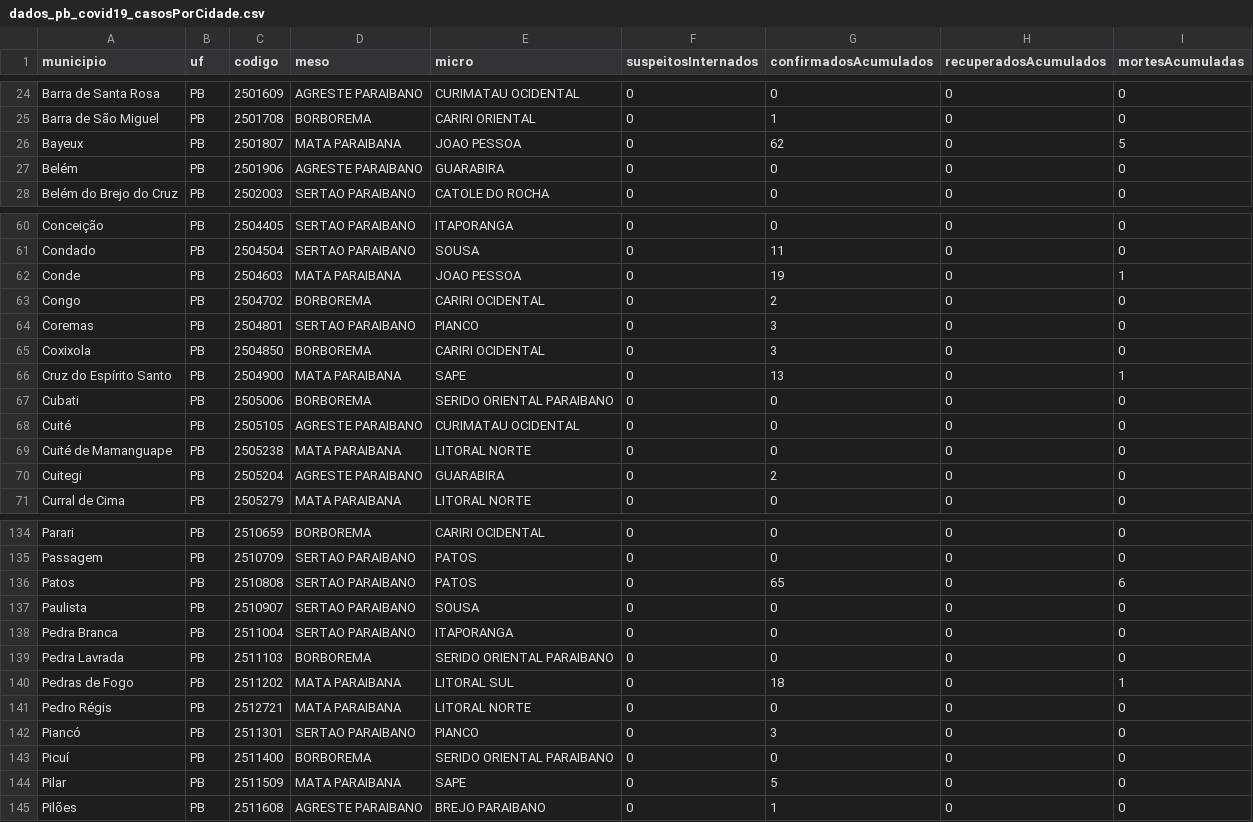
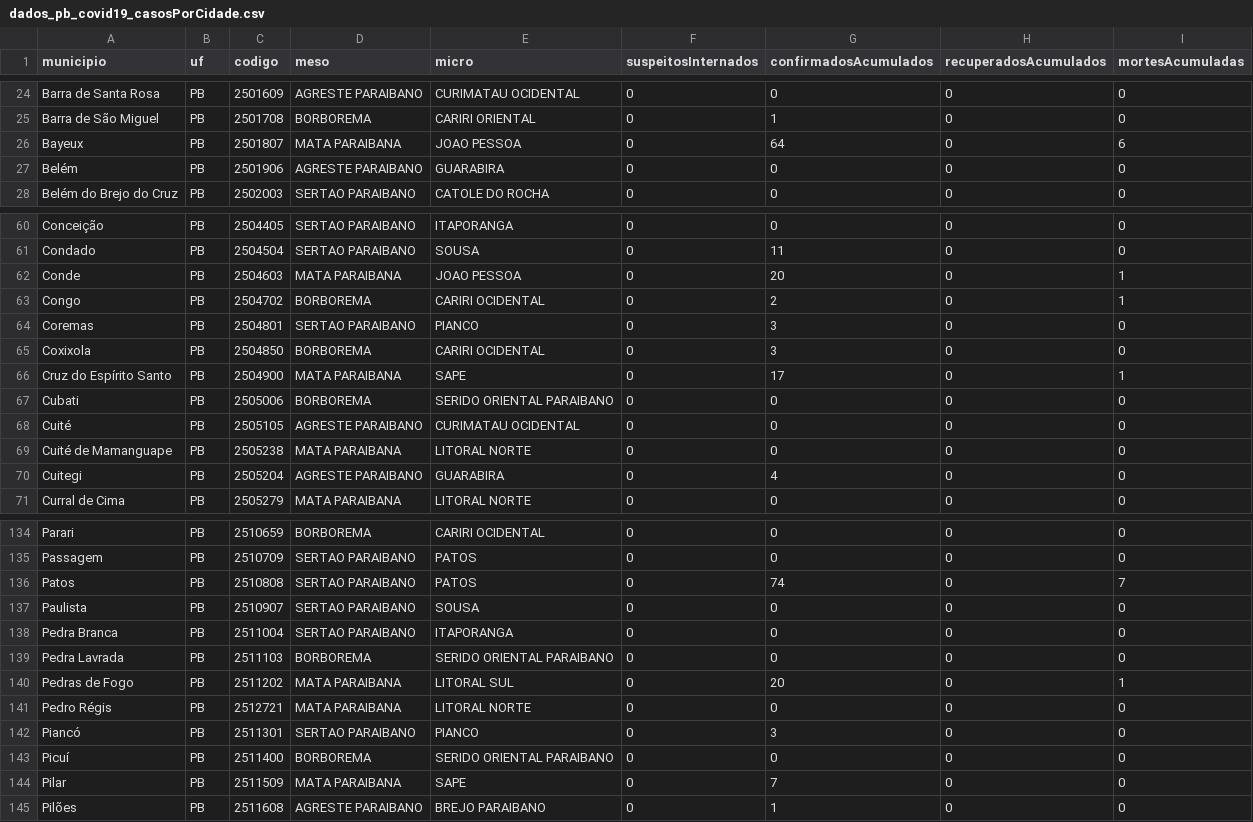
Before and after one commit to covid19pb/covid19pb.github.io, a CSV file: data/dados_pb_covid19_casosPorCidade.csv, drawn as a sheet; only a part is shown, gaps mark what is left out; the diff covers the shown part only.

```diff
--- a/data/dados_pb_covid19_casosPorCidade.csv
+++ b/data/dados_pb_covid19_casosPorCidade.csv
@@ -25,3 +25,3 @@
 "Barra de São Miguel","PB","2501708","BORBOREMA","CARIRI ORIENTAL",0,1,0,0
-"Bayeux","PB","2501807","MATA PARAIBANA","JOAO PESSOA",0,62,0,5
+"Bayeux","PB","2501807","MATA PARAIBANA","JOAO PESSOA",0,64,0,6
 "Belém","PB","2501906","AGRESTE PARAIBANO","GUARABIRA",0,0,0,0
@@ -61,7 +61,7 @@
 "Condado","PB","2504504","SERTAO PARAIBANO","SOUSA",0,11,0,0
-"Conde","PB","2504603","MATA PARAIBANA","JOAO PESSOA",0,19,0,1
-"Congo","PB","2504702","BORBOREMA","CARIRI OCIDENTAL",0,2,0,0
+"Conde","PB","2504603","MATA PARAIBANA","JOAO PESSOA",0,20,0,1
+"Congo","PB","2504702","BORBOREMA","CARIRI OCIDENTAL",0,2,0,1
 "Coremas","PB","2504801","SERTAO PARAIBANO","PIANCO",0,3,0,0
 "Coxixola","PB","2504850","BORBOREMA","CARIRI OCIDENTAL",0,3,0,0
-"Cruz do Espírito Santo","PB","2504900","MATA PARAIBANA","SAPE",0,13,0,1
+"Cruz do Espírito Santo","PB","2504900","MATA PARAIBANA","SAPE",0,17,0,1
 "Cubati","PB","2505006","BORBOREMA","SERIDO ORIENTAL PARAIBANO",0,0,0,0
@@ -69,3 +69,3 @@
 "Cuité de Mamanguape","PB","2505238","MATA PARAIBANA","LITORAL NORTE",0,0,0,0
-"Cuitegi","PB","2505204","AGRESTE PARAIBANO","GUARABIRA",0,2,0,0
+"Cuitegi","PB","2505204","AGRESTE PARAIBANO","GUARABIRA",0,4,0,0
 "Curral de Cima","PB","2505279","MATA PARAIBANA","LITORAL NORTE",0,0,0,0
@@ -135,3 +135,3 @@
 "Passagem","PB","2510709","SERTAO PARAIBANO","PATOS",0,0,0,0
-"Patos","PB","2510808","SERTAO PARAIBANO","PATOS",0,65,0,6
+"Patos","PB","2510808","SERTAO PARAIBANO","PATOS",0,74,0,7
 "Paulista","PB","2510907","SERTAO PARAIBANO","SOUSA",0,0,0,0
@@ -139,3 +139,3 @@
 "Pedra Lavrada","PB","2511103","BORBOREMA","SERIDO ORIENTAL PARAIBANO",0,0,0,0
-"Pedras de Fogo","PB","2511202","MATA PARAIBANA","LITORAL SUL",0,18,0,1
+"Pedras de Fogo","PB","2511202","MATA PARAIBANA","LITORAL SUL",0,20,0,1
 "Pedro Régis","PB","2512721","MATA PARAIBANA","LITORAL NORTE",0,0,0,0
@@ -143,3 +143,3 @@
 "Picuí","PB","2511400","BORBOREMA","SERIDO ORIENTAL PARAIBANO",0,0,0,0
-"Pilar","PB","2511509","MATA PARAIBANA","SAPE",0,5,0,0
+"Pilar","PB","2511509","MATA PARAIBANA","SAPE",0,7,0,0
 "Pilões","PB","2511608","AGRESTE PARAIBANO","BREJO PARAIBANO",0,1,0,0
```
Also changed, not shown: 17 edited cells elsewhere in this file, data/dados_pb_covid19_boletim_FaixaEtaria.csv, data/dados_pb_covid19_casosPorData.csv, 5 other files.
